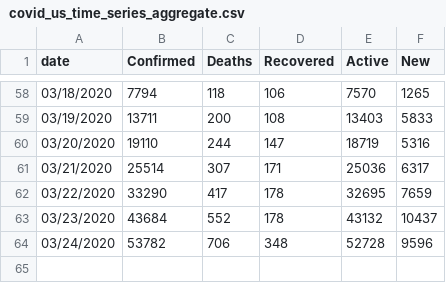
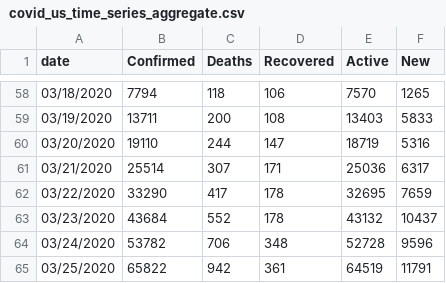
Before and after one commit to Slushmier/covid_us_tidy_time_series, a CSV file: covid_us_time_series_aggregate.csv, drawn as a sheet; only a part is shown, gaps mark what is left out.

```diff
--- a/covid_us_time_series_aggregate.csv
+++ b/covid_us_time_series_aggregate.csv
@@ -64 +64,2 @@ date,Confirmed,Deaths,Recovered,Active,New
 03/24/2020,53782,706,348,52728,9596
+03/25/2020,65822,942,361,64519,11791
```
Also changed, not shown: covid_us_time_series.csv.
